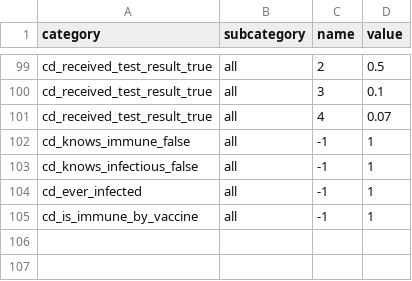
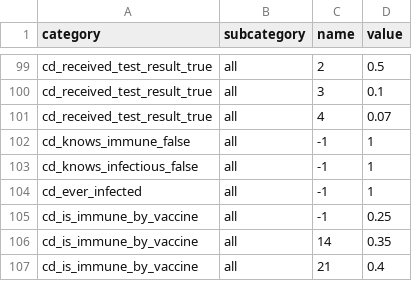
Before and after one commit to covid-19-impact-lab/sid, a CSV file: src/sid/covid_epi_params.csv, drawn as a sheet; only a part is shown, gaps mark what is left out.

```diff
--- a/src/sid/covid_epi_params.csv
+++ b/src/sid/covid_epi_params.csv
@@ -104,2 +104,4 @@ cd_knows_infectious_false,all,-1,1
 cd_ever_infected,all,-1,1
-cd_is_immune_by_vaccine,all,-1,1
+cd_is_immune_by_vaccine,all,-1,0.25
+cd_is_immune_by_vaccine,all,14,0.35
+cd_is_immune_by_vaccine,all,21,0.4
```
Also changed, not shown: 1 other file.
